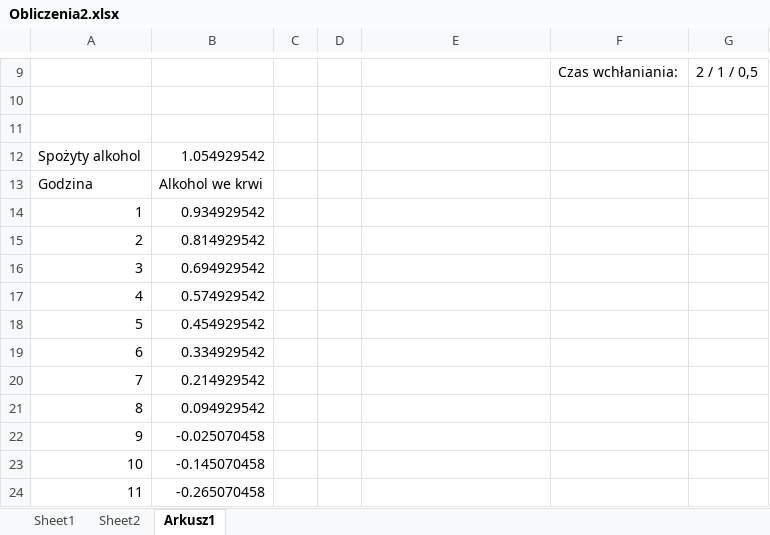
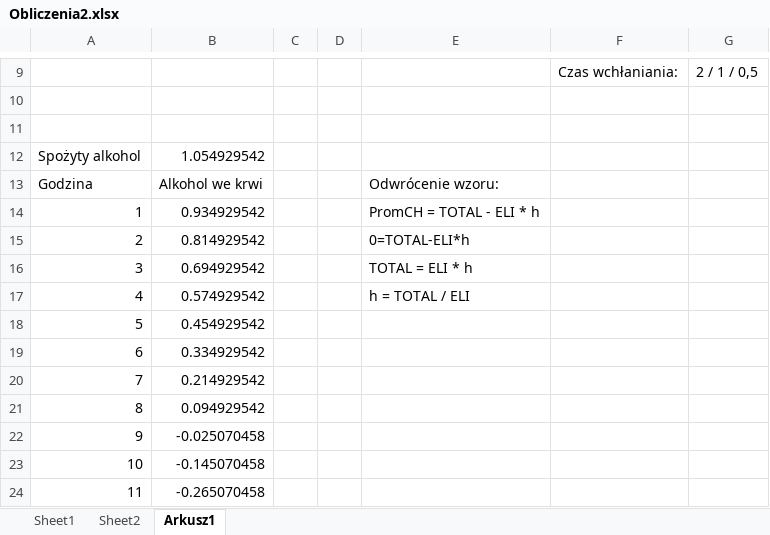
Before and after one commit to grzegorzlada/DrunkMeter, an Excel workbook: docs/Obliczenia2.xlsx, sheet Arkusz1, drawn as a sheet; only a part is shown, gaps mark what is left out; values as stored, in another font and other column widths than the file's, no borders; the diff names each change by its address in the sheet, - before the commit and + after, or states it on an @@ line.

Commit message:
Excel with calculations-testing update.

```diff
--- a/docs/Obliczenia2.xlsx (sheet Arkusz1)
+++ b/docs/Obliczenia2.xlsx (sheet Arkusz1)
-E13: (empty)
+E13: Odwrócenie wzoru:
-E14: (empty)
+E14: PromCH = TOTAL - ELI * h
-E15: (empty)
+E15: 0=TOTAL-ELI*h
-E16: (empty)
+E16: TOTAL = ELI * h
-E17: (empty)
+E17: h = TOTAL / ELI
```
